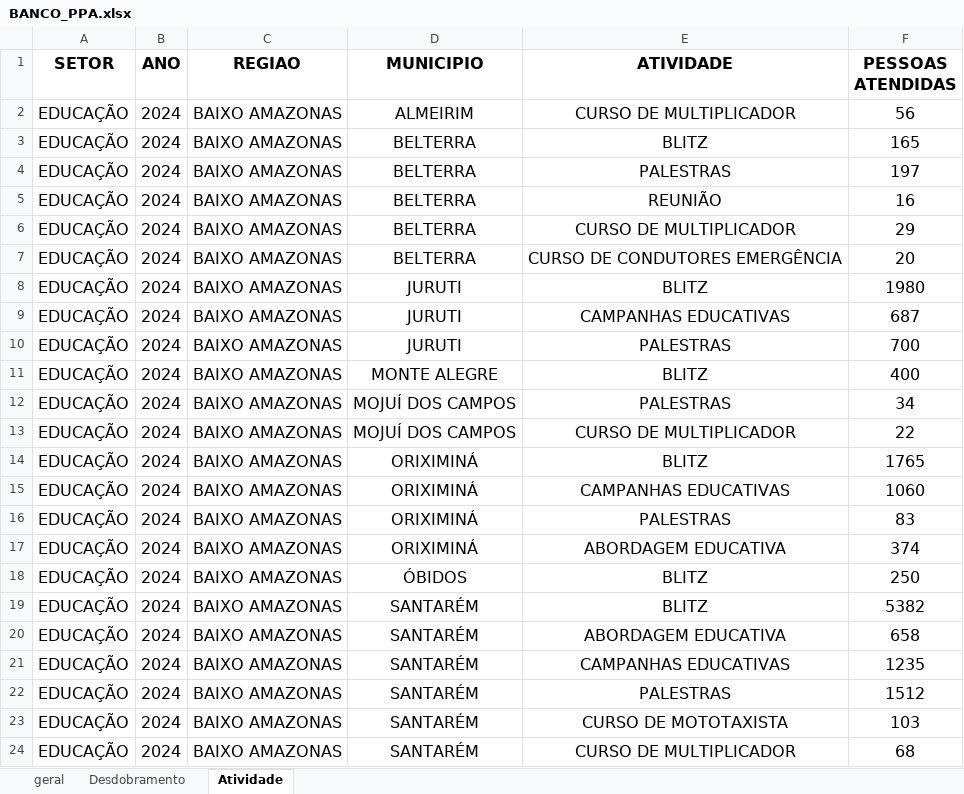
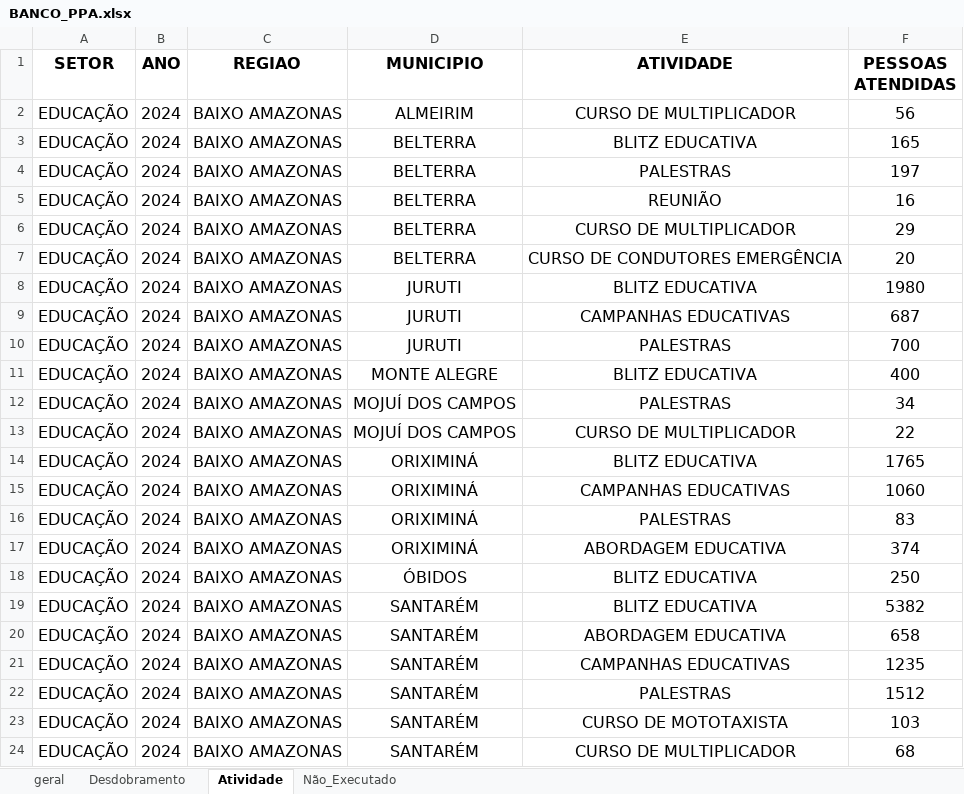
Before and after one commit to MarioDhiego/Dashboard_PPA, an Excel workbook: BANCO_PPA.xlsx, sheet Atividade, drawn as a sheet; only a part is shown; values as stored, in another font and other column widths than the file's, no borders; charts and pictures not drawn; the diff names each change by its address in the sheet, - before the commit and + after, or states it on an @@ line.

```diff
--- a/BANCO_PPA.xlsx (sheet Atividade)
+++ b/BANCO_PPA.xlsx (sheet Atividade)
+sheet tab: Não_Executado
-E3 (ATIVIDADE): BLITZ
+E3 (ATIVIDADE): BLITZ EDUCATIVA
-E8 (ATIVIDADE): BLITZ
+E8 (ATIVIDADE): BLITZ EDUCATIVA
-E11 (ATIVIDADE): BLITZ
+E11 (ATIVIDADE): BLITZ EDUCATIVA
-E14 (ATIVIDADE): BLITZ
+E14 (ATIVIDADE): BLITZ EDUCATIVA
-E18:E19 (ATIVIDADE): BLITZ
+E18:E19 (ATIVIDADE): BLITZ EDUCATIVA
```
Also changed, not shown: sheet Desdobramento, charts or pictures.
